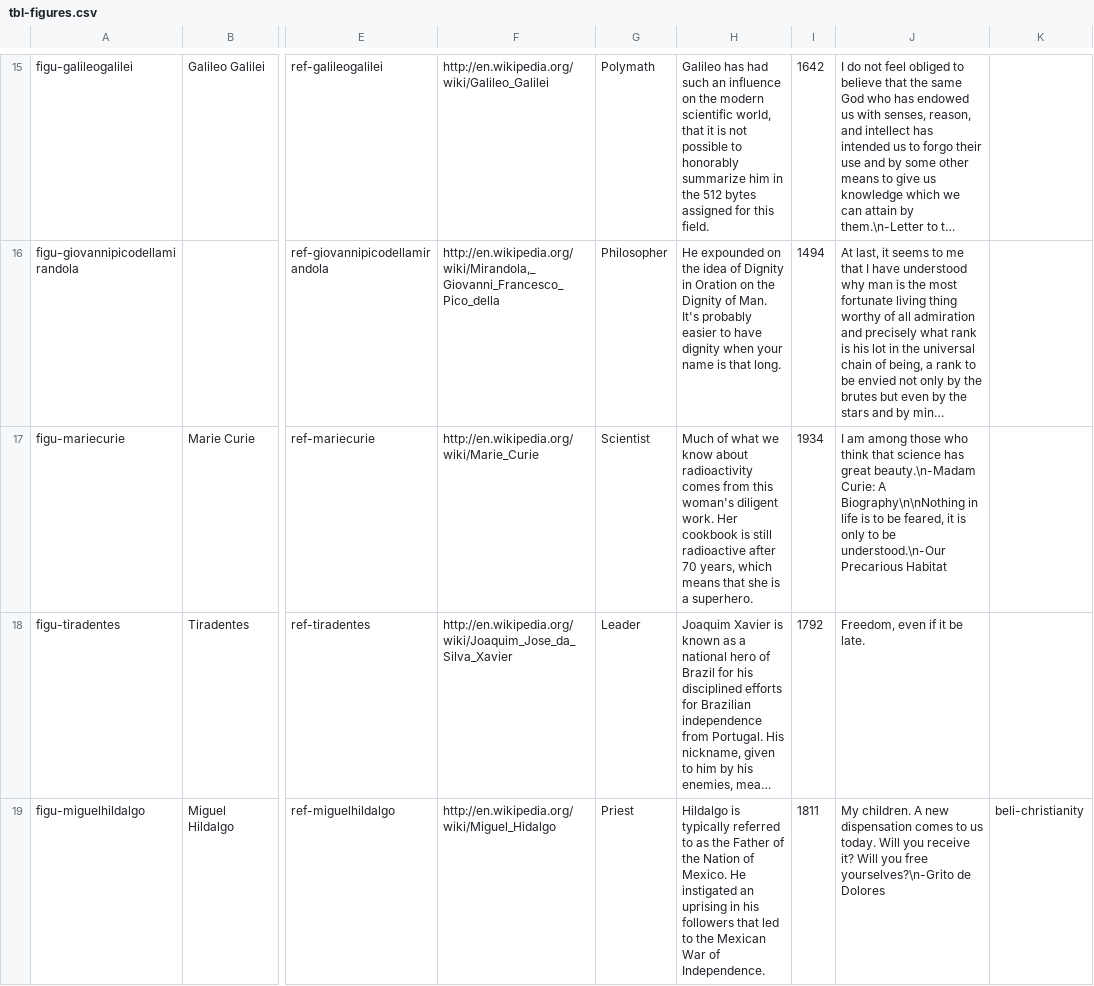
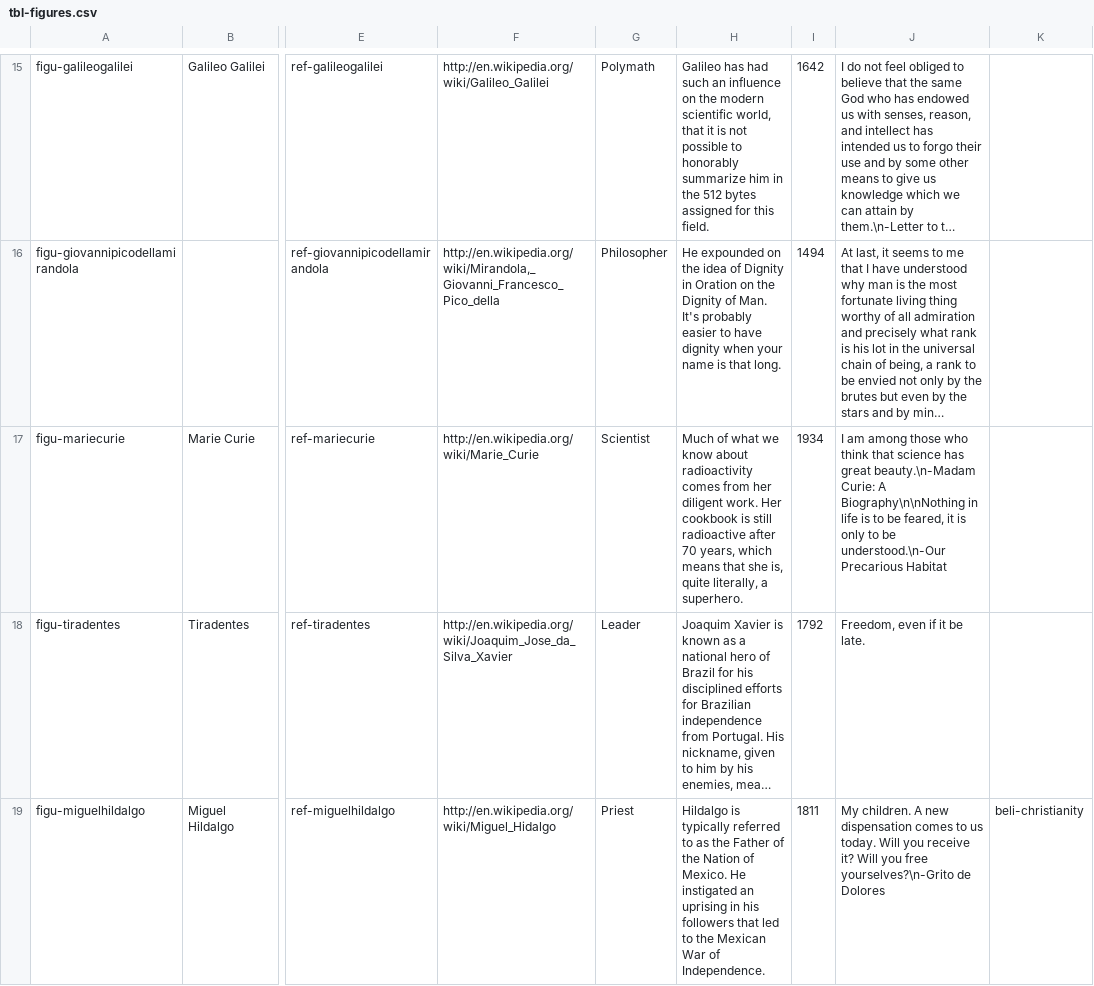
Before and after one commit to adamaxe/moralifeclientdata, a CSV file: Resources/tbl-figures.csv, drawn as a sheet; only a part is shown, gaps mark what is left out; long unchanged cells end in …; the diff covers the shown part only; the diff names each change by its address in the sheet, - before the commit and + after, or states it on an @@ line.

```diff
--- a/Resources/tbl-figures.csv
+++ b/Resources/tbl-figures.csv
-H17: …comes from this woman's diligent work. Her cookbook is still radioactive after 70 years, which means that she is a superhero.
+H17: …comes from her diligent work. Her cookbook is still radioactive after 70 years, which means that she is, quite literally, a superhero.
```
Also changed, not shown: 1 edited cell elsewhere in this file, Resources/tbl-assets.csv, Resources/tbl-characters.csv, 1 other file.
